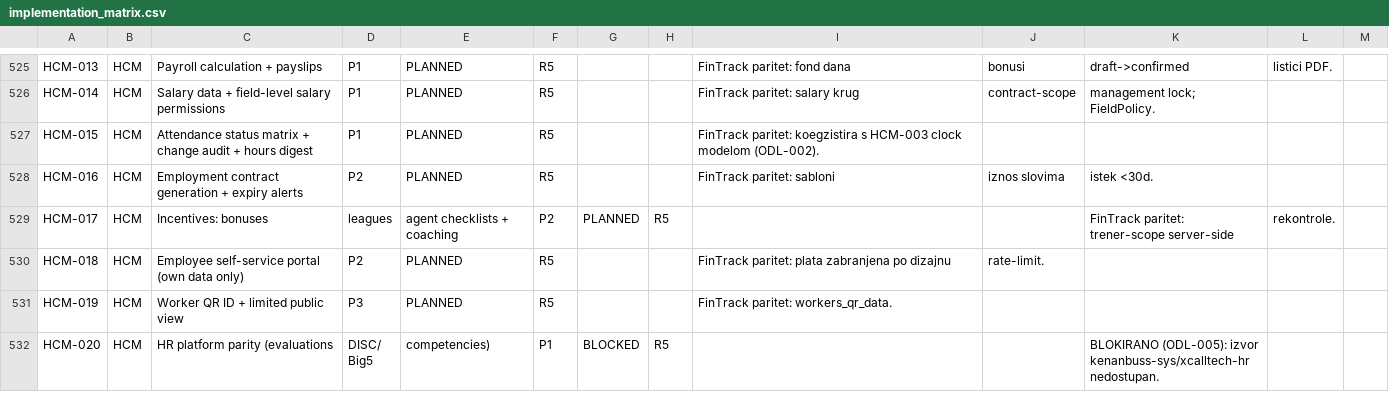
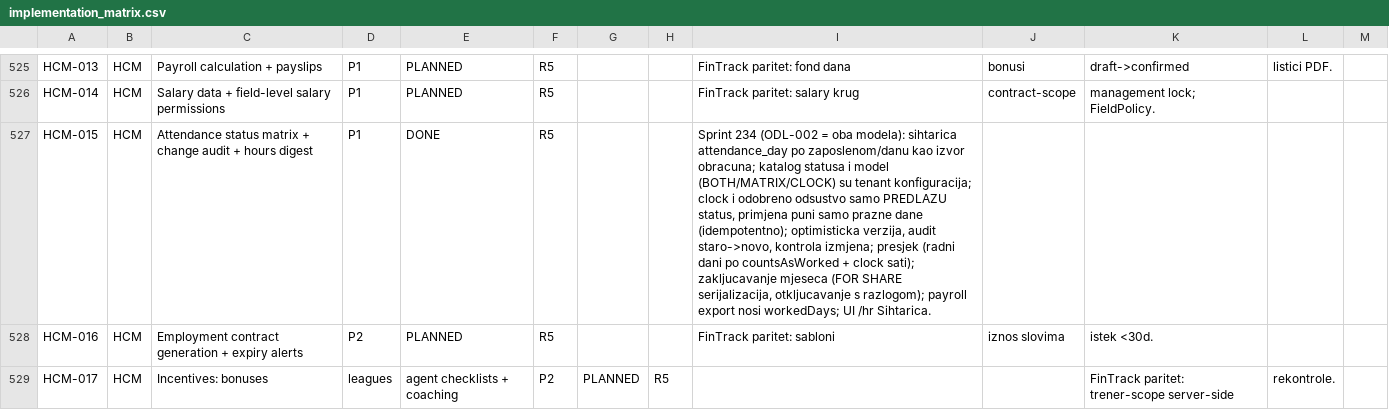
Before and after one commit to kenanbuss-sys/nexora, a CSV file: specs/implementation_matrix.csv, drawn as a sheet; only a part is shown, gaps mark what is left out; the shorter side is filled out with more unchanged rows.

```diff
--- a/specs/implementation_matrix.csv
+++ b/specs/implementation_matrix.csv
@@ -526,3 +526,3 @@ HCM-013,HCM,Payroll calculation + payslips,P1,PLANNED,R5,,,FinTrack paritet: fon
 HCM-014,HCM,Salary data + field-level salary permissions,P1,PLANNED,R5,,,FinTrack paritet: salary krug, contract-scope, management lock; FieldPolicy.
-HCM-015,HCM,Attendance status matrix + change audit + hours digest,P1,PLANNED,R5,,,FinTrack paritet: koegzistira s HCM-003 clock modelom (ODL-002).
+HCM-015,HCM,Attendance status matrix + change audit + hours digest,P1,DONE,R5,,,"Sprint 234 (ODL-002 = oba modela): sihtarica attendance_day po zaposlenom/danu kao izvor obracuna; katalog statusa i model (BOTH/MATRIX/CLOCK) su tenant konfiguracija; clock i odobreno odsustvo samo PREDLAZU status, primjena puni samo prazne dane (idempotentno); optimisticka verzija, audit staro->novo, kontrola izmjena; presjek (radni dani po countsAsWorked + clock sati); zakljucavanje mjeseca (FOR SHARE serijalizacija, otkljucavanje s razlogom); payroll export nosi workedDays; UI /hr Sihtarica."
 HCM-016,HCM,Employment contract generation + expiry alerts,P2,PLANNED,R5,,,FinTrack paritet: sabloni, iznos slovima, istek <30d.
```
Also changed, not shown: specs/fintrack_hr_coverage_matrix.csv, 22 other files.
